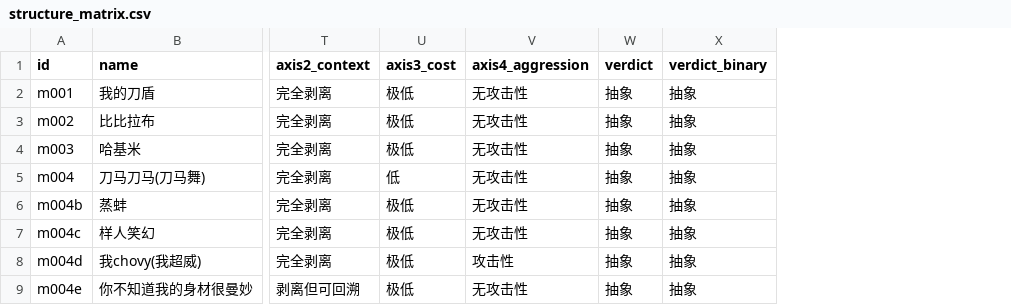
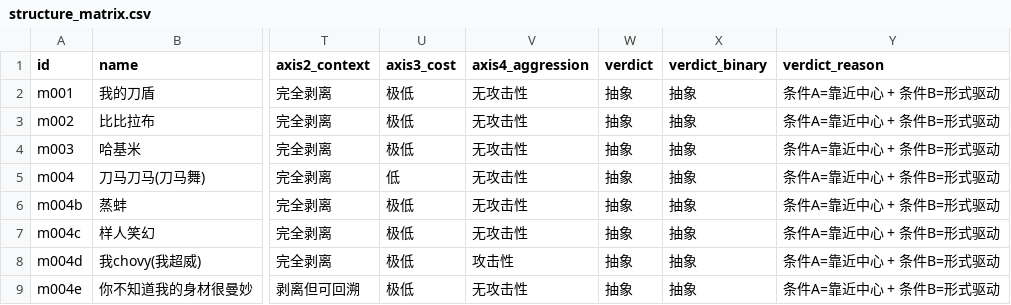
Before and after one commit to Clearailhc/clearai-dsh, a CSV file: lab/data/structure_matrix.csv, drawn as a sheet; only a part is shown, gaps mark what is left out; the diff names each change by its address in the sheet, - before the commit and + after, or states it on an @@ line.

```diff
--- a/lab/data/structure_matrix.csv
+++ b/lab/data/structure_matrix.csv
+column Y (verdict_reason), rows 2-9: all 条件A=靠近中心 + 条件B=形式驱动
```
Also changed, not shown: 4 other files.
